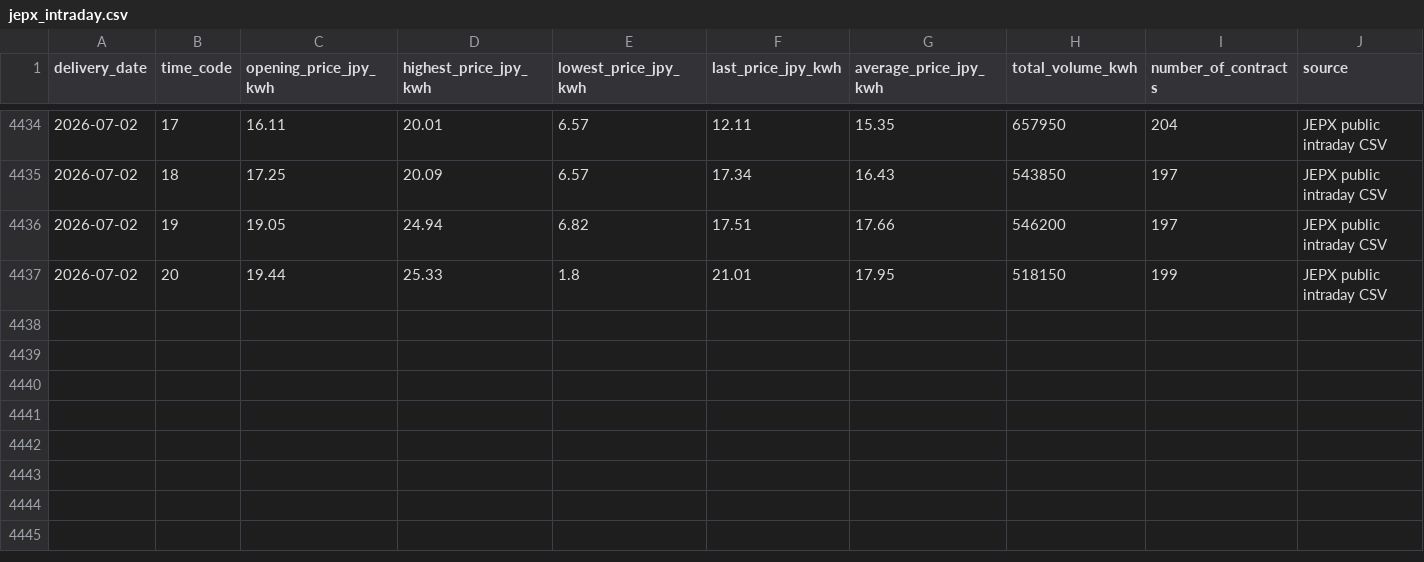
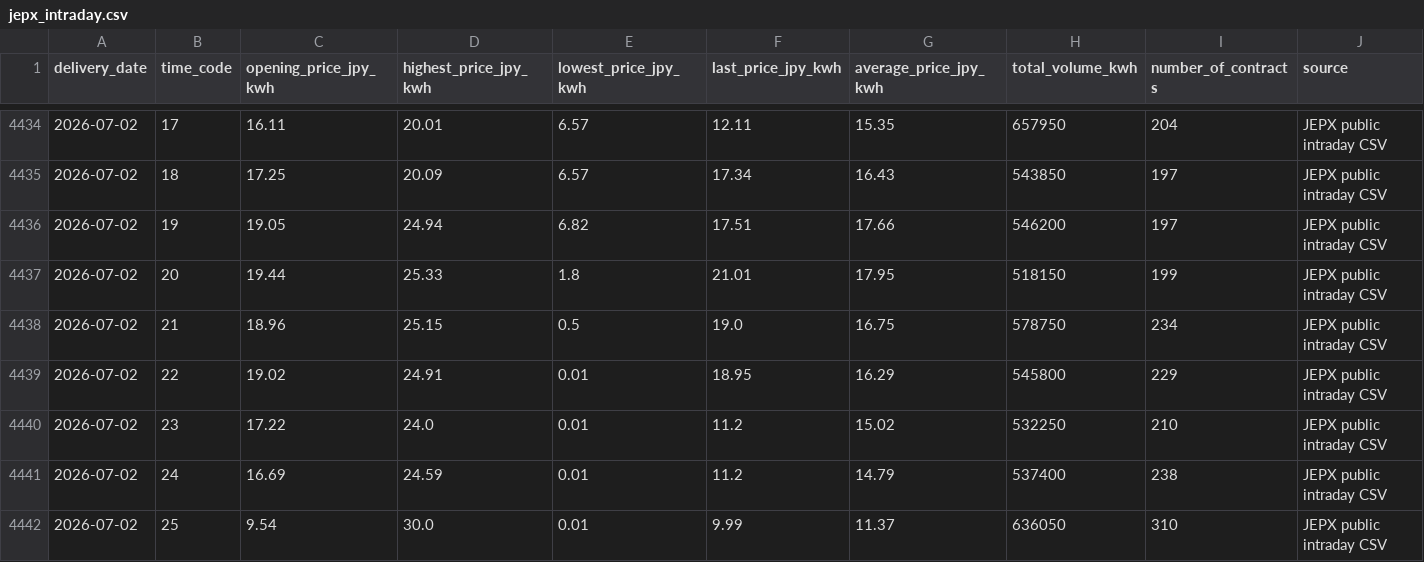
Before and after one commit to taiyu-wang/japan_power_trading_dashboard, a CSV file: data/published/jepx_intraday.csv, drawn as a sheet; only a part is shown, gaps mark what is left out; the diff names each change by its address in the sheet, - before the commit and + after, or states it on an @@ line.

```diff
--- a/data/published/jepx_intraday.csv
+++ b/data/published/jepx_intraday.csv
+row 4438: 2026-07-02 | 21 | 18.96 | 25.15 | 0.5 | 19.0 | 16.75 | 578750 | 234 | JEPX public intraday CSV
+row 4439: 2026-07-02 | 22 | 19.02 | 24.91 | 0.01 | 18.95 | 16.29 | 545800 | 229 | JEPX public intraday CSV
+row 4440: 2026-07-02 | 23 | 17.22 | 24.0 | 0.01 | 11.2 | 15.02 | 532250 | 210 | JEPX public intraday CSV
+row 4441: 2026-07-02 | 24 | 16.69 | 24.59 | 0.01 | 11.2 | 14.79 | 537400 | 238 | JEPX public intraday CSV
+row 4442: 2026-07-02 | 25 | 9.54 | 30.0 | 0.01 | 9.99 | 11.37 | 636050 | 310 | JEPX public intraday CSV
```
Also changed, not shown: 2 other files.
